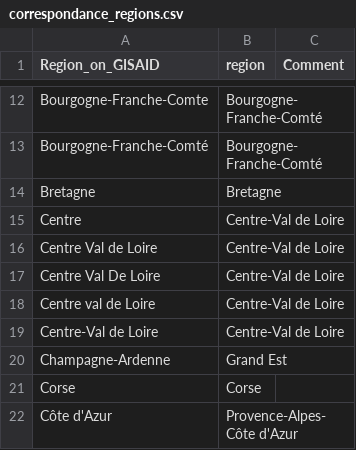
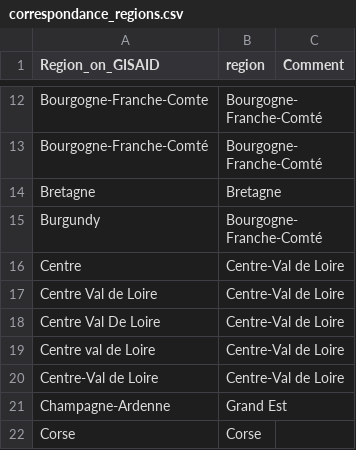
Before and after one commit to flodebarre/gisaidCovid_public, a CSV file: data_public/correspondance_regions.csv, drawn as a sheet; only a part is shown, gaps mark what is left out; the shorter side is filled out with more unchanged rows.

Commit message:
update table of correspondance of region names

```diff
--- a/data_public/correspondance_regions.csv
+++ b/data_public/correspondance_regions.csv
@@ -14,2 +14,3 @@ Bourgogne-Franche-Comté,Bourgogne-Franche-Comté,
 Bretagne,Bretagne,
+Burgundy,Bourgogne-Franche-Comté,
 Centre,Centre-Val de Loire,
```
